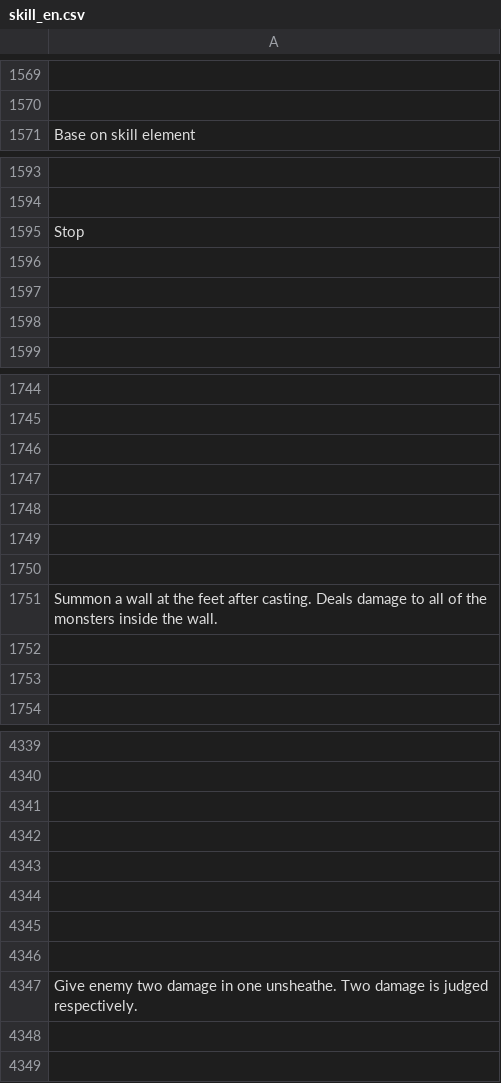
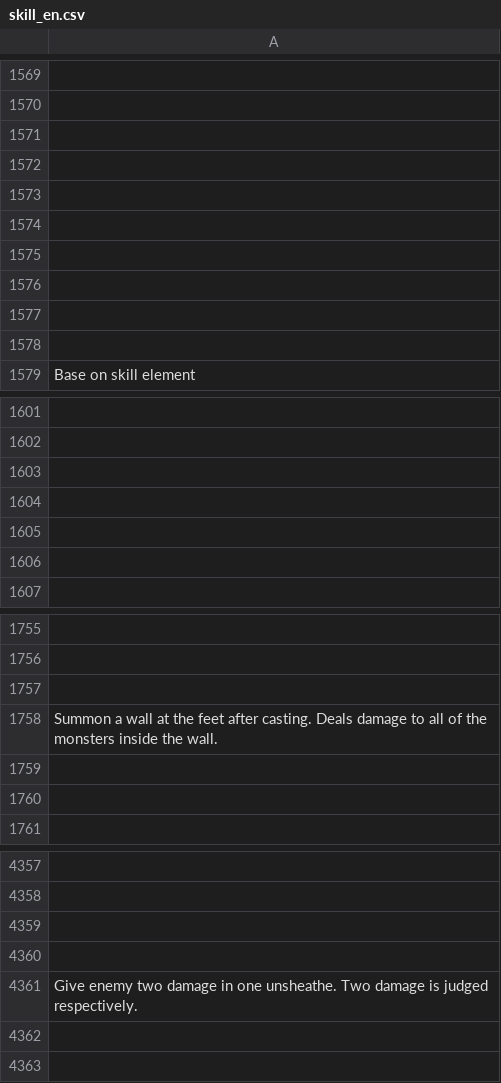
Before and after one commit to hcetyzun/Data-mirror, a CSV file: data/lang/en/skill_en.csv, drawn as a sheet; only a part is shown, gaps mark what is left out; removed rows and columns are numbered as before the commit, all else as after; the diff covers the shown part only; the diff names each change by its address in the sheet, - before the commit and + after, or states it on an @@ line.

```diff
--- a/data/lang/en/skill_en.csv
+++ b/data/lang/en/skill_en.csv
+row 1571: (empty)
+row 1572: (empty)
+row 1573: (empty)
+row 1574: (empty)
+row 1575: (empty)
+row 1576: (empty)
+row 1577: (empty)
+row 1578: (empty)
-A1603: Stop
+A1603: (empty)
-row 1747: (empty)
-row 1748: (empty)
-row 1749: (empty)
-row 1750: (empty)
-row 4343: (empty)
-row 4344: (empty)
-row 4345: (empty)
-row 4346: (empty)
```
Also changed, not shown: 14 added rows, 2 removed rows and 7 edited cells elsewhere in this file, data/lang/zh_cn/skill_cn.csv, data/skill/skill.csv.
